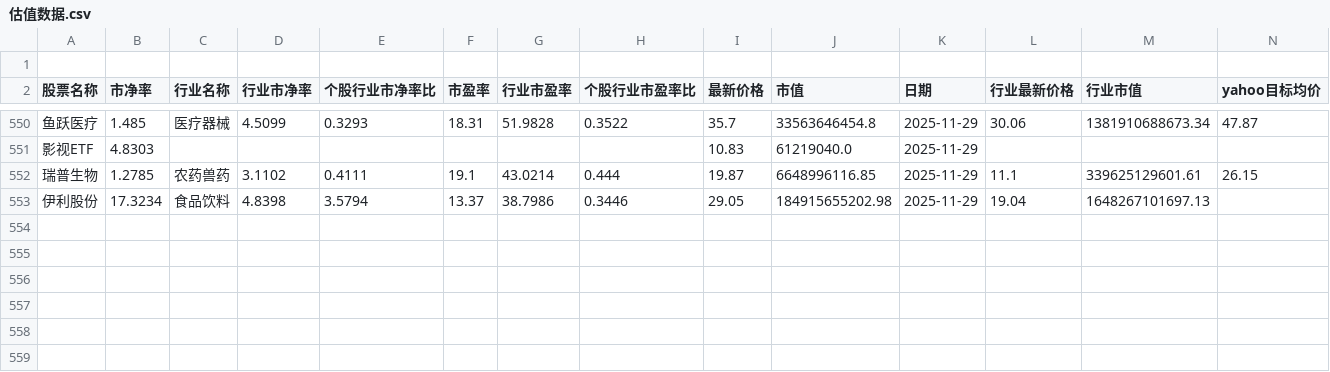
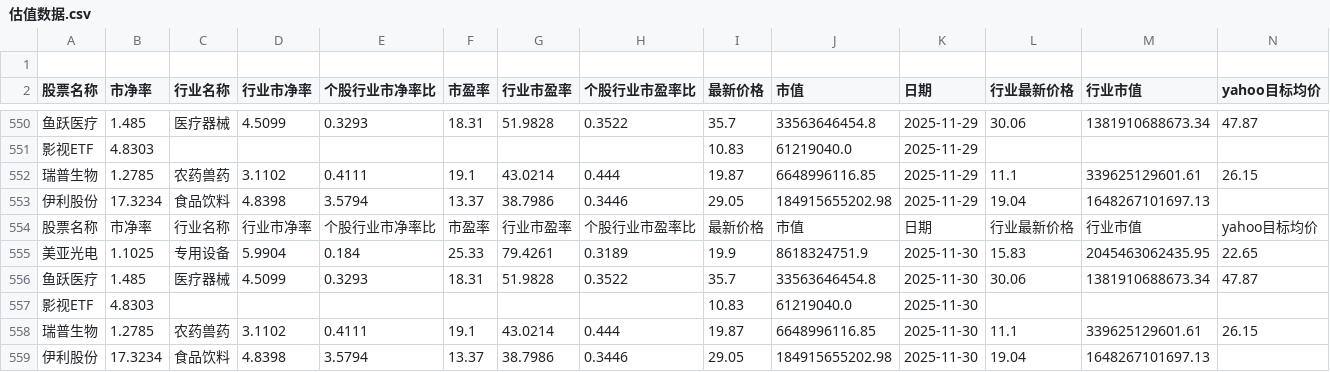
Before and after one commit to ChiaraVan1/stock_data_project, a CSV file: 估值数据.csv, drawn as a sheet; only a part is shown, gaps mark what is left out; rows hold the shown columns only; the diff names each change by its address in the sheet, - before the commit and + after, or states it on an @@ line.

```diff
--- a/估值数据.csv
+++ b/估值数据.csv
+row 554: 股票名称 | 市净率 | 行业名称 | 行业市净率 | 个股行业市净率比 | 市盈率 | 行业市盈率 | 个股行业市盈率比 | 最新价格 | 市值 | 日期 | 行业最新价格 | 行业市值 | yahoo目标均价
+row 555: 美亚光电 | 1.1025 | 专用设备 | 5.9904 | 0.184 | 25.33 | 79.4261 | 0.3189 | 19.9 | 8618324751.9 | 2025-11-30 | 15.83 | 2045463062435.95 | 22.65
+row 556: 鱼跃医疗 | 1.485 | 医疗器械 | 4.5099 | 0.3293 | 18.31 | 51.9828 | 0.3522 | 35.7 | 33563646454.8 | 2025-11-30 | 30.06 | 1381910688673.34 | 47.87
+row 557: 影视ETF | 4.8303 |  |  |  |  |  |  | 10.83 | 61219040.0 | 2025-11-30
+row 558: 瑞普生物 | 1.2785 | 农药兽药 | 3.1102 | 0.4111 | 19.1 | 43.0214 | 0.444 | 19.87 | 6648996116.85 | 2025-11-30 | 11.1 | 339625129601.61 | 26.15
+row 559: 伊利股份 | 17.3234 | 食品饮料 | 4.8398 | 3.5794 | 13.37 | 38.7986 | 0.3446 | 29.05 | 184915655202.98 | 2025-11-30 | 19.04 | 1648267101697.13
```
